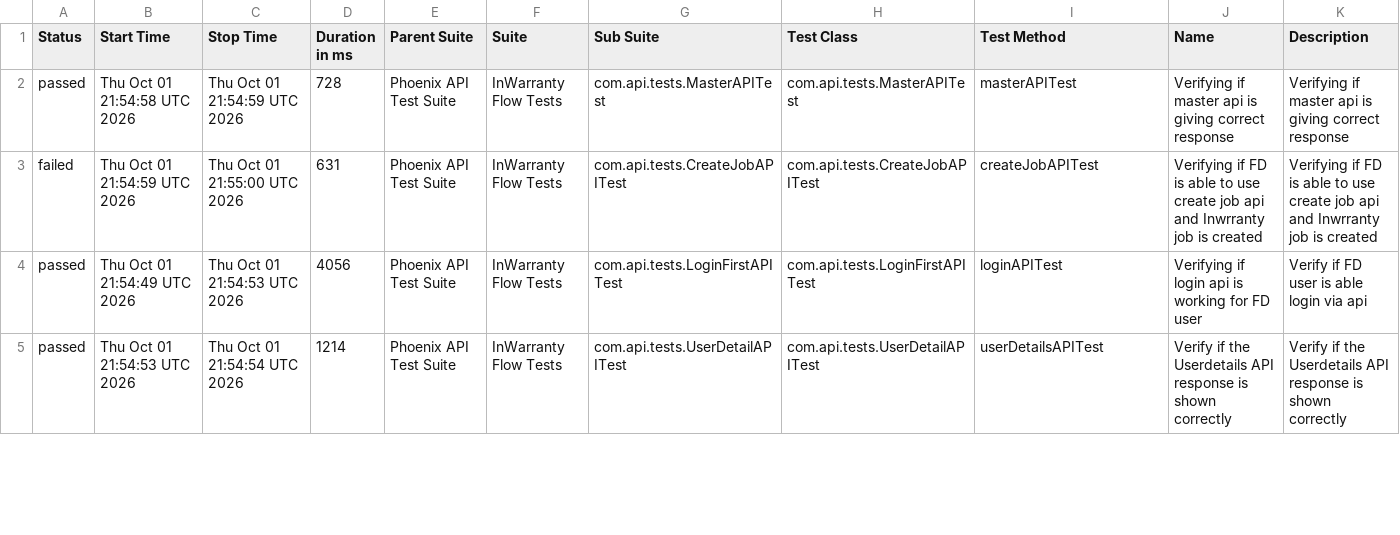
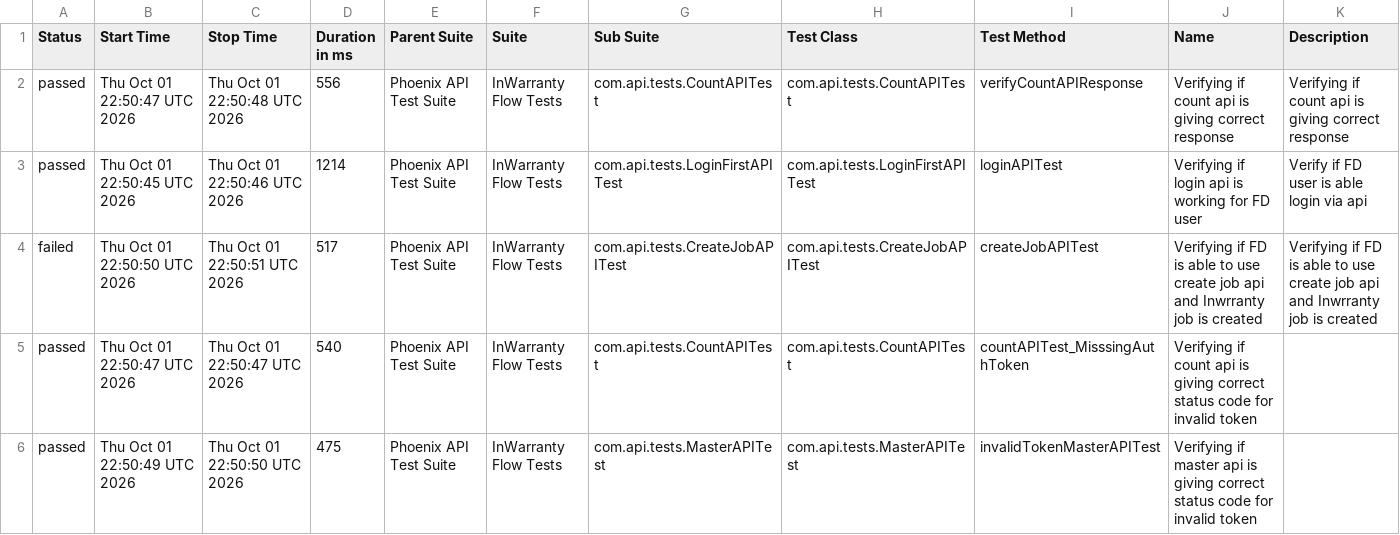
Before and after one commit to taarun96/APIAutomationFrameWork, a CSV file: data/suites.csv, drawn as a sheet; only a part is shown; the diff covers the shown part only.

```diff
--- a/data/suites.csv
+++ b/data/suites.csv
@@ -1,5 +1,6 @@
 "Status","Start Time","Stop Time","Duration in ms","Parent Suite","Suite","Sub Suite","Test Class","Test Method","Name","Description"
-"passed","Thu Oct 01 21:54:58 UTC 2026","Thu Oct 01 21:54:59 UTC 2026","728","Phoenix API Test Suite","InWarranty Flow Tests","com.api.tests.MasterAPITest","com.api.tests.MasterAPITest","masterAPITest","Verifying if master api is giving correct response","Verifying if master api is giving correct response"
-"failed","Thu Oct 01 21:54:59 UTC 2026","Thu Oct 01 21:55:00 UTC 2026","631","Phoenix API Test Suite","InWarranty Flow Tests","com.api.tests.CreateJobAPITest","com.api.tests.CreateJobAPITest","createJobAPITest","Verifying if FD is able to use create job api and Inwrranty job is created","Verifying if FD is able to use create job api and Inwrranty job is created"
-"passed","Thu Oct 01 21:54:49 UTC 2026","Thu Oct 01 21:54:53 UTC 2026","4056","Phoenix API Test Suite","InWarranty Flow Tests","com.api.tests.LoginFirstAPITest","com.api.tests.LoginFirstAPITest","loginAPITest","Verifying if login api is working for FD user","Verify if FD user is able login via api"
-"passed","Thu Oct 01 21:54:53 UTC 2026","Thu Oct 01 21:54:54 UTC 2026","1214","Phoenix API Test Suite","InWarranty Flow Tests","com.api.tests.UserDetailAPITest","com.api.tests.UserDetailAPITest","userDetailsAPITest","Verify if the Userdetails API response is shown correctly","Verify if the Userdetails API response is shown correctly"
+"passed","Thu Oct 01 22:50:47 UTC 2026","Thu Oct 01 22:50:48 UTC 2026","556","Phoenix API Test Suite","InWarranty Flow Tests","com.api.tests.CountAPITest","com.api.tests.CountAPITest","verifyCountAPIResponse","Verifying if count api is giving correct response","Verifying if count api is giving correct response"
+"passed","Thu Oct 01 22:50:45 UTC 2026","Thu Oct 01 22:50:46 UTC 2026","1214","Phoenix API Test Suite","InWarranty Flow Tests","com.api.tests.LoginFirstAPITest","com.api.tests.LoginFirstAPITest","loginAPITest","Verifying if login api is working for FD user","Verify if FD user is able login via api"
+"failed","Thu Oct 01 22:50:50 UTC 2026","Thu Oct 01 22:50:51 UTC 2026","517","Phoenix API Test Suite","InWarranty Flow Tests","com.api.tests.CreateJobAPITest","com.api.tests.CreateJobAPITest","createJobAPITest","Verifying if FD is able to use create job api and Inwrranty job is created","Verifying if FD is able to use create job api and Inwrranty job is created"
+"passed","Thu Oct 01 22:50:47 UTC 2026","Thu Oct 01 22:50:47 UTC 2026","540","Phoenix API Test Suite","InWarranty Flow Tests","com.api.tests.CountAPITest","com.api.tests.CountAPITest","countAPITest_MisssingAuthToken","Verifying if count api is giving correct status code for invalid token",""
+"passed","Thu Oct 01 22:50:49 UTC 2026","Thu Oct 01 22:50:50 UTC 2026","475","Phoenix API Test Suite","InWarranty Flow Tests","com.api.tests.MasterAPITest","com.api.tests.MasterAPITest","invalidTokenMasterAPITest","Verifying if master api is giving correct status code for invalid token",""
```
Also changed, not shown: 1 removed row and 19 edited cells elsewhere in this file, data/behaviors.csv, 56 other files.
